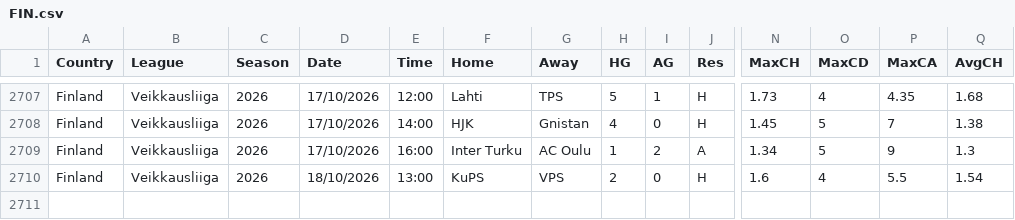
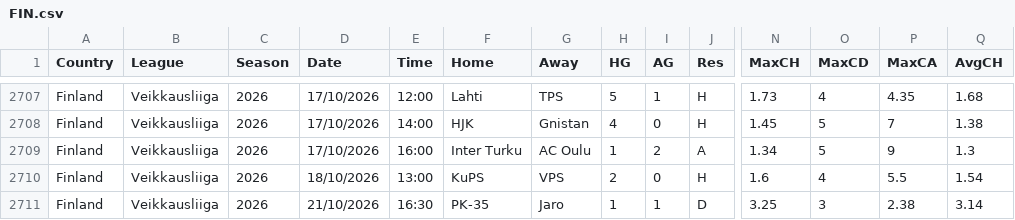
Before and after one commit to Juako7017/football-data-mirror, a CSV file: data/extra/FIN.csv, drawn as a sheet; only a part is shown, gaps mark what is left out; rows hold the shown columns only; the diff names each change by its address in the sheet, - before the commit and + after, or states it on an @@ line.

```diff
--- a/data/extra/FIN.csv
+++ b/data/extra/FIN.csv
+row 2711: Finland | Veikkausliiga | 2026 | 21/10/2026 | 16:30 | PK-35 | Jaro | 1 | 1 | D | 3.25 | 3 | 2.38 | 3.14
```
Also changed, not shown: data/extra/JPN.csv, data/extra/MEX.csv, 1 other file.
